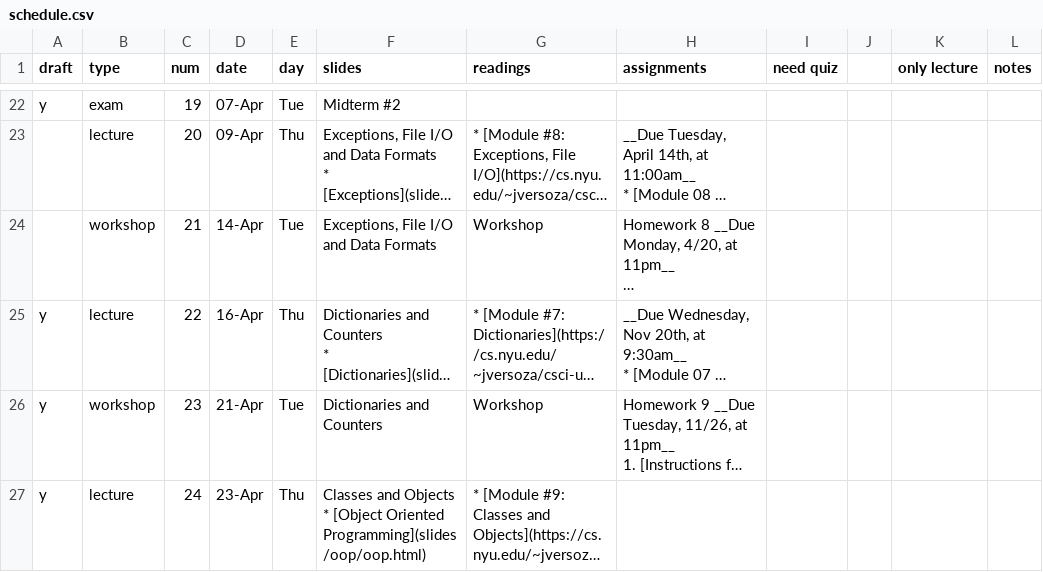
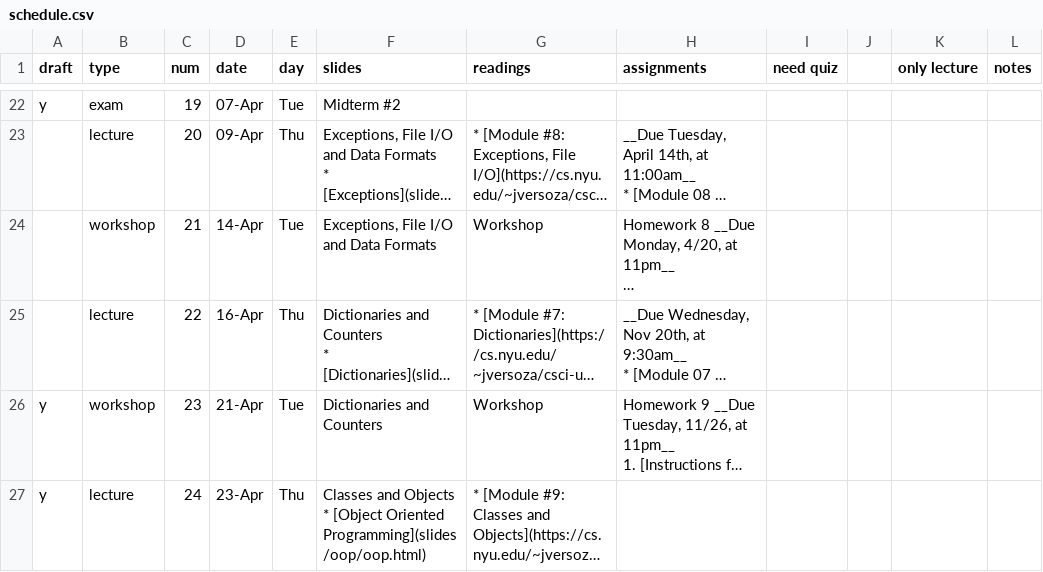
Before and after one commit to foureyes/csci-ua.0003-spring2020-002, a CSV file: _data/schedule.csv, drawn as a sheet; only a part is shown, gaps mark what is left out; long unchanged cells end in …; the diff names each change by its address in the sheet, - before the commit and + after, or states it on an @@ line.

```diff
--- a/_data/schedule.csv
+++ b/_data/schedule.csv
-A25 (draft): y
+A25 (draft): (empty)
```
Also changed, not shown: 10 other files.
